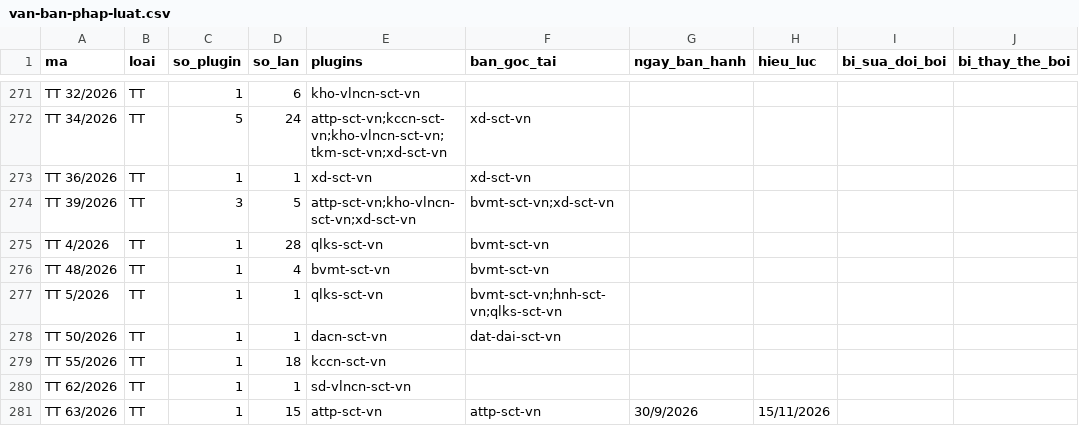
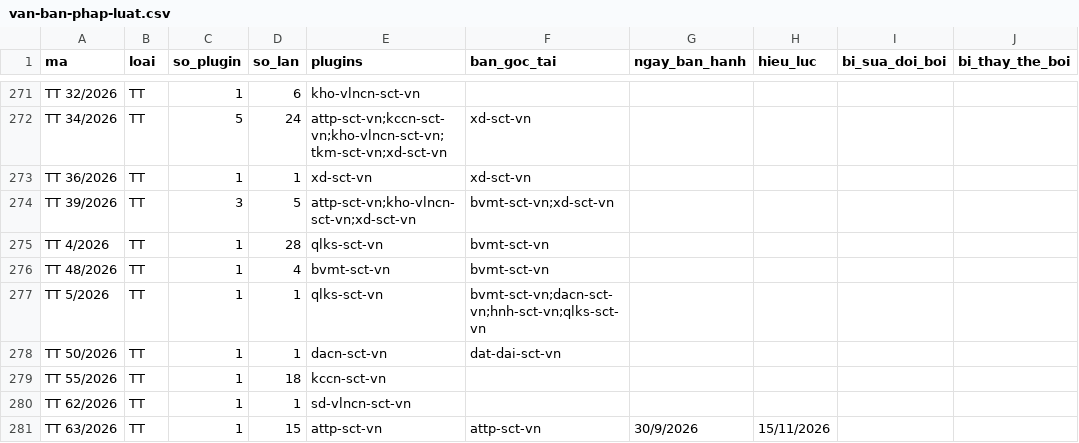
Before and after one commit to Trangsct/skill-sct, a CSV file: registry/van-ban-phap-luat.csv, drawn as a sheet; only a part is shown, gaps mark what is left out; the diff covers the shown part only; the diff names each change by its address in the sheet, - before the commit and + after, or states it on an @@ line.

```diff
--- a/registry/van-ban-phap-luat.csv
+++ b/registry/van-ban-phap-luat.csv
-F277 (ban_goc_tai): bvmt-sct-vn;hnh-sct-vn;qlks-sct-vn
+F277 (ban_goc_tai): bvmt-sct-vn;dacn-sct-vn;hnh-sct-vn;qlks-sct-vn
```
Also changed, not shown: 13 edited cells elsewhere in this file, DANH-MUC-VAN-BAN-GOC.csv, 40 other files.
